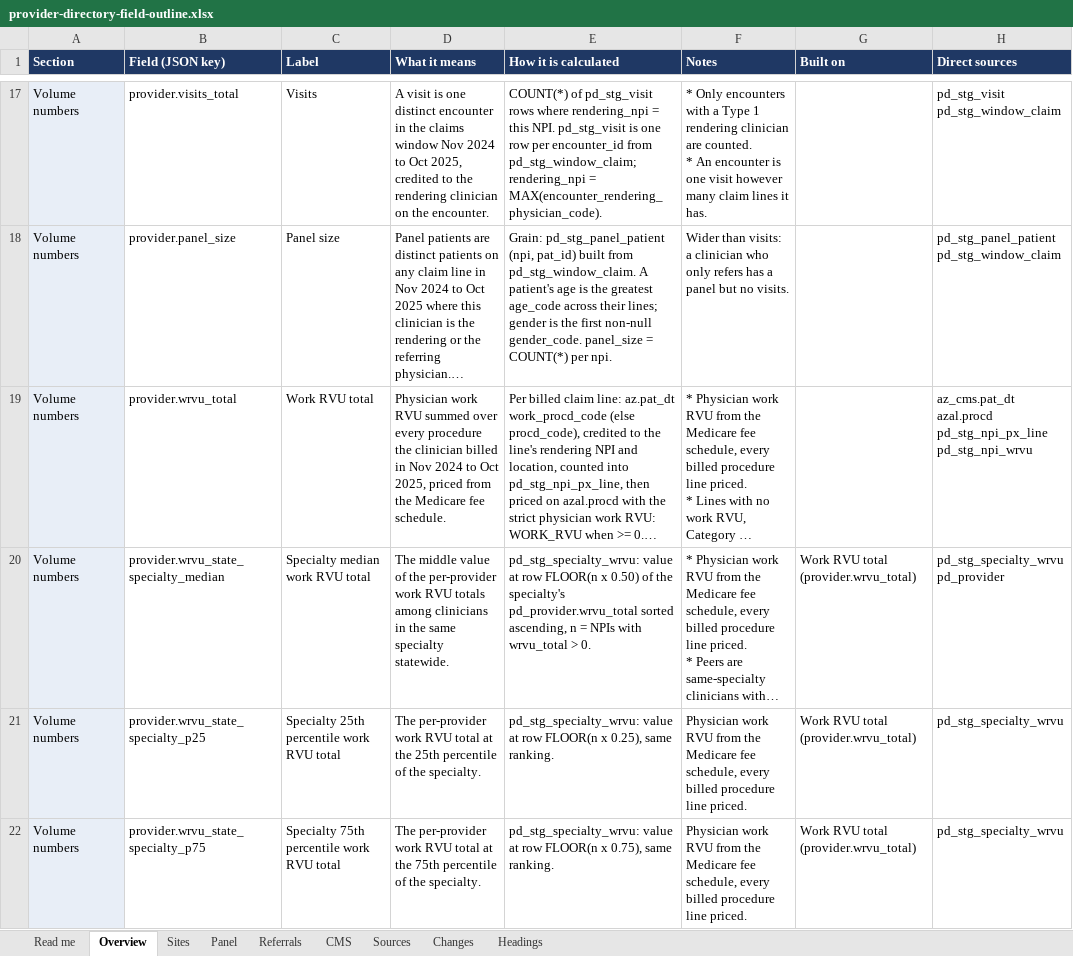
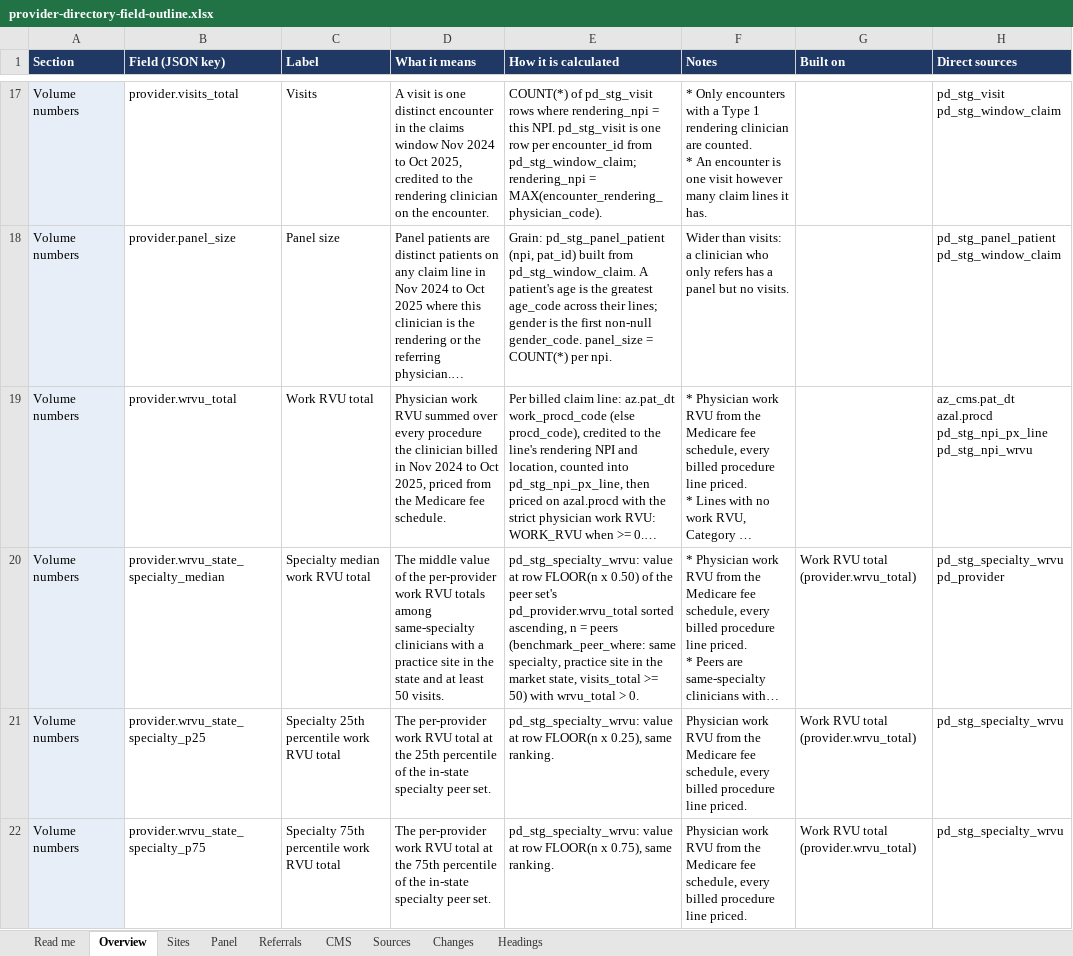
Before and after one commit to bbluecircles/dashboard_stuff, an Excel workbook: docs/provider-directory-field-outline.xlsx, sheet Overview, drawn as a sheet; only a part is shown, gaps mark what is left out; long unchanged cells end in …; values as stored, in another font and other column widths than the file's, no borders; the diff covers the shown part only; the diff names each change by its address in the sheet, - before the commit and + after, or states it on an @@ line.

```diff
--- a/docs/provider-directory-field-outline.xlsx (sheet Overview)
+++ b/docs/provider-directory-field-outline.xlsx (sheet Overview)
-D20 (What it means): …totals among clinicians in the same specialty statewide.
+D20 (What it means): …totals among same-specialty clinicians with a practice site in the state and at least 50 visits.
-E20 (How it is calculated): …of the specialty's pd_provider.wrvu_total sorted ascending, n = NPIs with wrvu_total…
+E20 (How it is calculated): …of the peer set's pd_provider.wrvu_total sorted ascending, n = peers (benchmark_peer_where: same specialty, practice site in the market state, visits_total >= 50) with wrvu_total…
-D21 (What it means): …of the specialty.
+D21 (What it means): …of the in-state specialty peer set.
-D22 (What it means): …of the specialty.
+D22 (What it means): …of the in-state specialty peer set.
```
Also changed, not shown: 16 edited cells elsewhere in this sheet, sheet Sources, sheet Referrals, sheet Headings, 25 other files.
